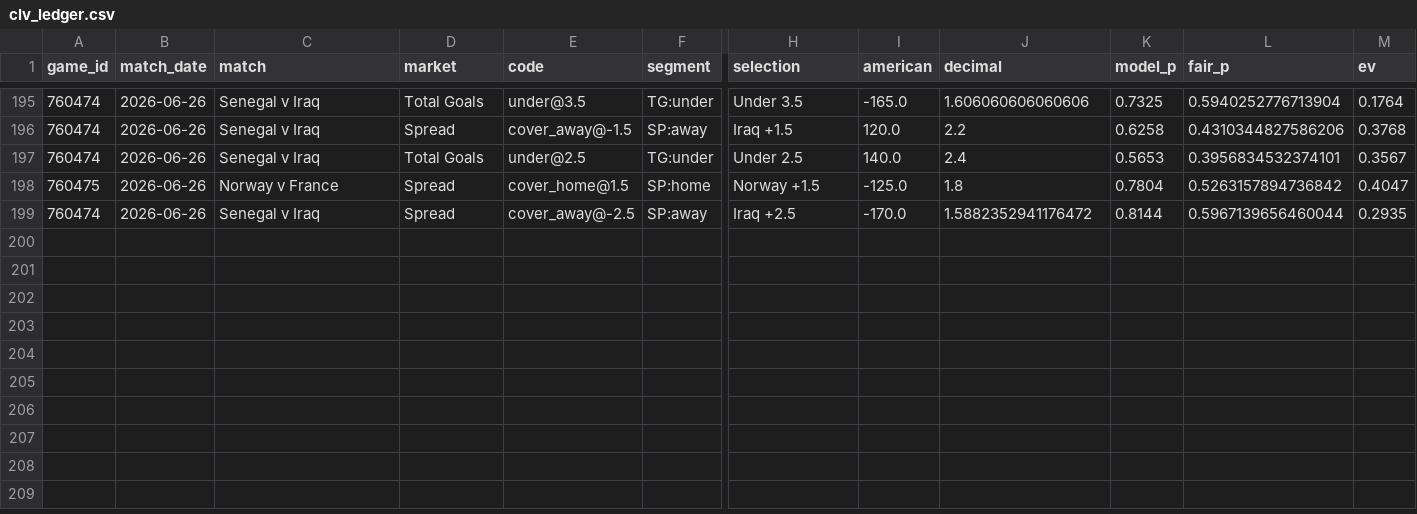
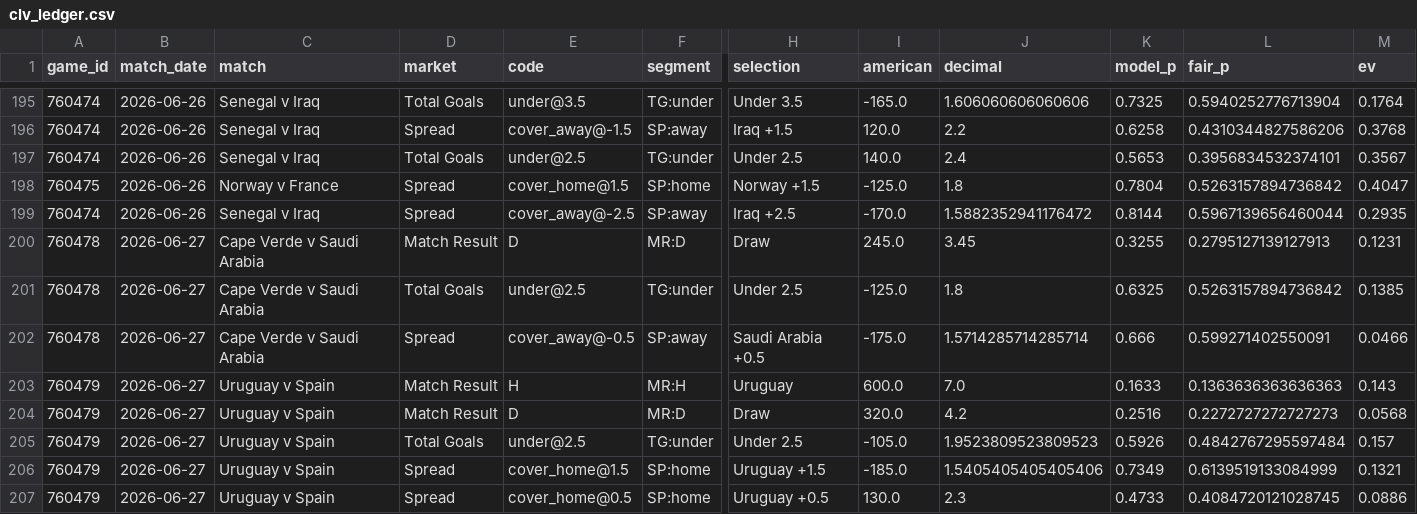
Before and after one commit to mgwinnier/soccer-model, a CSV file: reports/clv_ledger.csv, drawn as a sheet; only a part is shown, gaps mark what is left out; rows hold the shown columns only; the diff names each change by its address in the sheet, - before the commit and + after, or states it on an @@ line.

```diff
--- a/reports/clv_ledger.csv
+++ b/reports/clv_ledger.csv
+row 200: 760478 | 2026-06-27 | Cape Verde v Saudi Arabia | Match Result | D | MR:D | Draw | 245.0 | 3.45 | 0.3255 | 0.2795127139127913 | 0.1231
+row 201: 760478 | 2026-06-27 | Cape Verde v Saudi Arabia | Total Goals | under@2.5 | TG:under | Under 2.5 | -125.0 | 1.8 | 0.6325 | 0.5263157894736842 | 0.1385
+row 202: 760478 | 2026-06-27 | Cape Verde v Saudi Arabia | Spread | cover_away@-0.5 | SP:away | Saudi Arabia +0.5 | -175.0 | 1.5714285714285714 | 0.666 | 0.599271402550091 | 0.0466
+row 203: 760479 | 2026-06-27 | Uruguay v Spain | Match Result | H | MR:H | Uruguay | 600.0 | 7.0 | 0.1633 | 0.1363636363636363 | 0.143
+row 204: 760479 | 2026-06-27 | Uruguay v Spain | Match Result | D | MR:D | Draw | 320.0 | 4.2 | 0.2516 | 0.2272727272727273 | 0.0568
+row 205: 760479 | 2026-06-27 | Uruguay v Spain | Total Goals | under@2.5 | TG:under | Under 2.5 | -105.0 | 1.9523809523809523 | 0.5926 | 0.4842767295597484 | 0.157
+row 206: 760479 | 2026-06-27 | Uruguay v Spain | Spread | cover_home@1.5 | SP:home | Uruguay +1.5 | -185.0 | 1.5405405405405406 | 0.7349 | 0.6139519133084999 | 0.1321
+row 207: 760479 | 2026-06-27 | Uruguay v Spain | Spread | cover_home@0.5 | SP:home | Uruguay +0.5 | 130.0 | 2.3 | 0.4733 | 0.4084720121028745 | 0.0886
```
Also changed, not shown: reports/clv_open.csv.
